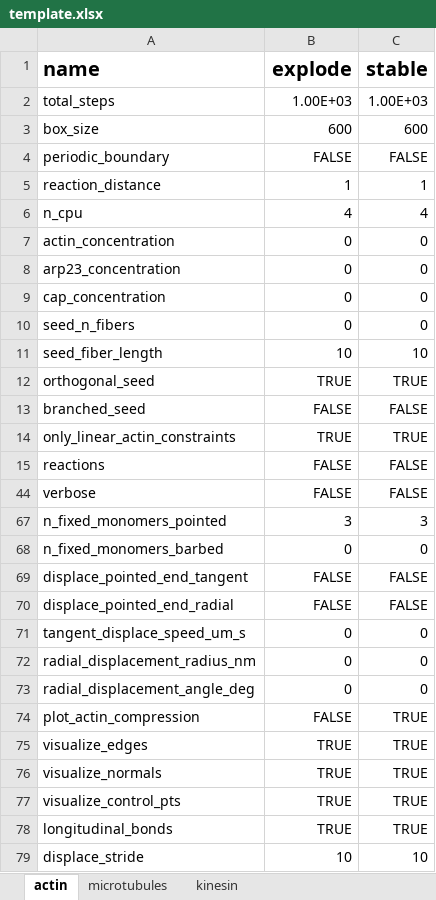
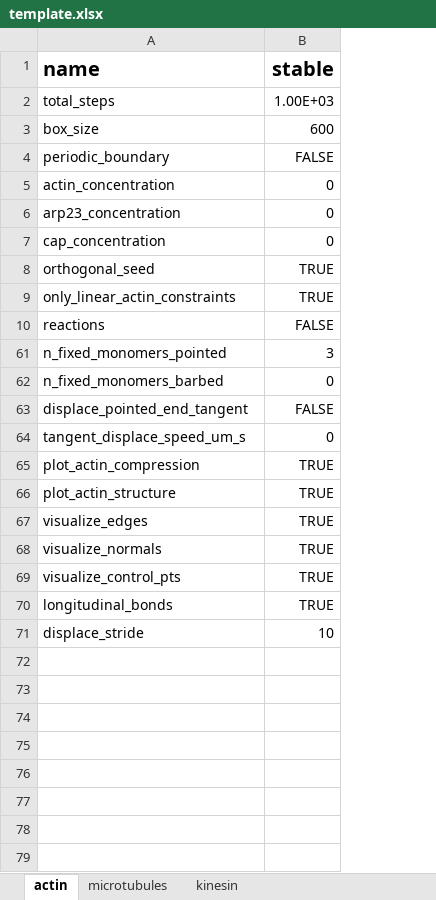
Before and after one commit to simularium/readdy-models, an Excel workbook: examples/actin/template.xlsx, sheet actin, drawn as a sheet; values as stored, in another font and other column widths than the file's, no borders; removed rows and columns are numbered as before the commit, all else as after; the diff names each change by its address in the sheet, - before the commit and + after, or states it on an @@ line.

Commit message:
Actin compression plots visualization (#26)
* updating plots to use subcell-analysis for compression metrics

* move visualization out of main actin script for reusability, debugged actin compression visualization

* log clock time

* a few fixes and tweaks

* lint

* try to fix manifest

```diff
--- a/examples/actin/template.xlsx (sheet actin)
+++ b/examples/actin/template.xlsx (sheet actin)
-column B (explode), rows 2-4: 1.00E+03 | 600 | FALSE; rows 7-9: all 0; row 12: TRUE; rows 14-15: TRUE | FALSE; rows 67-69: 3 | 0 | FALSE; row 71: 0; rows 74-79: FALSE | TRUE | TRUE | TRUE | TRUE | 10
-row 5: reaction_distance | 1 | 1
-row 6: n_cpu | 4 | 4
-row 10: seed_n_fibers | 0 | 0
-row 11: seed_fiber_length | 10 | 10
-row 13: branched_seed | FALSE | FALSE
-row 44: verbose | FALSE | FALSE
-row 70: displace_pointed_end_radial | FALSE | FALSE
-row 72: radial_displacement_radius_nm | 0 | 0
-row 73: radial_displacement_angle_deg | 0 | 0
+row 66: plot_actin_structure | TRUE
```
Also changed, not shown: hidden cells, 4 other files.
